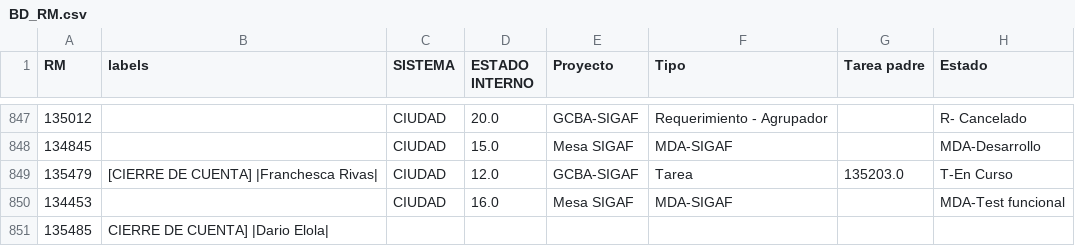
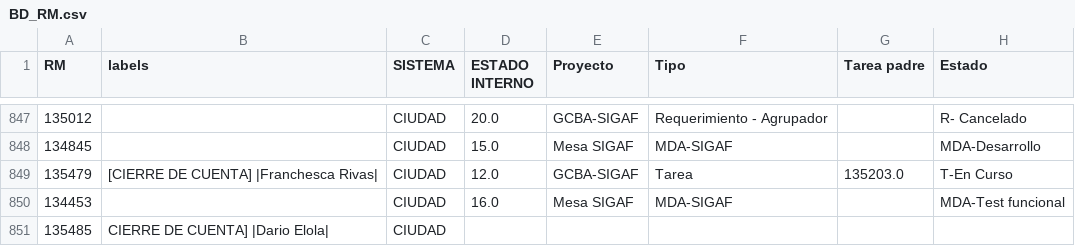
Before and after one commit to darioelola/Archivos, a CSV file: BD_RM.csv, drawn as a sheet; only a part is shown, gaps mark what is left out; the diff names each change by its address in the sheet, - before the commit and + after, or states it on an @@ line.

Commit message:
Actualización completa desde la grilla web

```diff
--- a/BD_RM.csv
+++ b/BD_RM.csv
-C851 (SISTEMA): (empty)
+C851 (SISTEMA): CIUDAD
```
